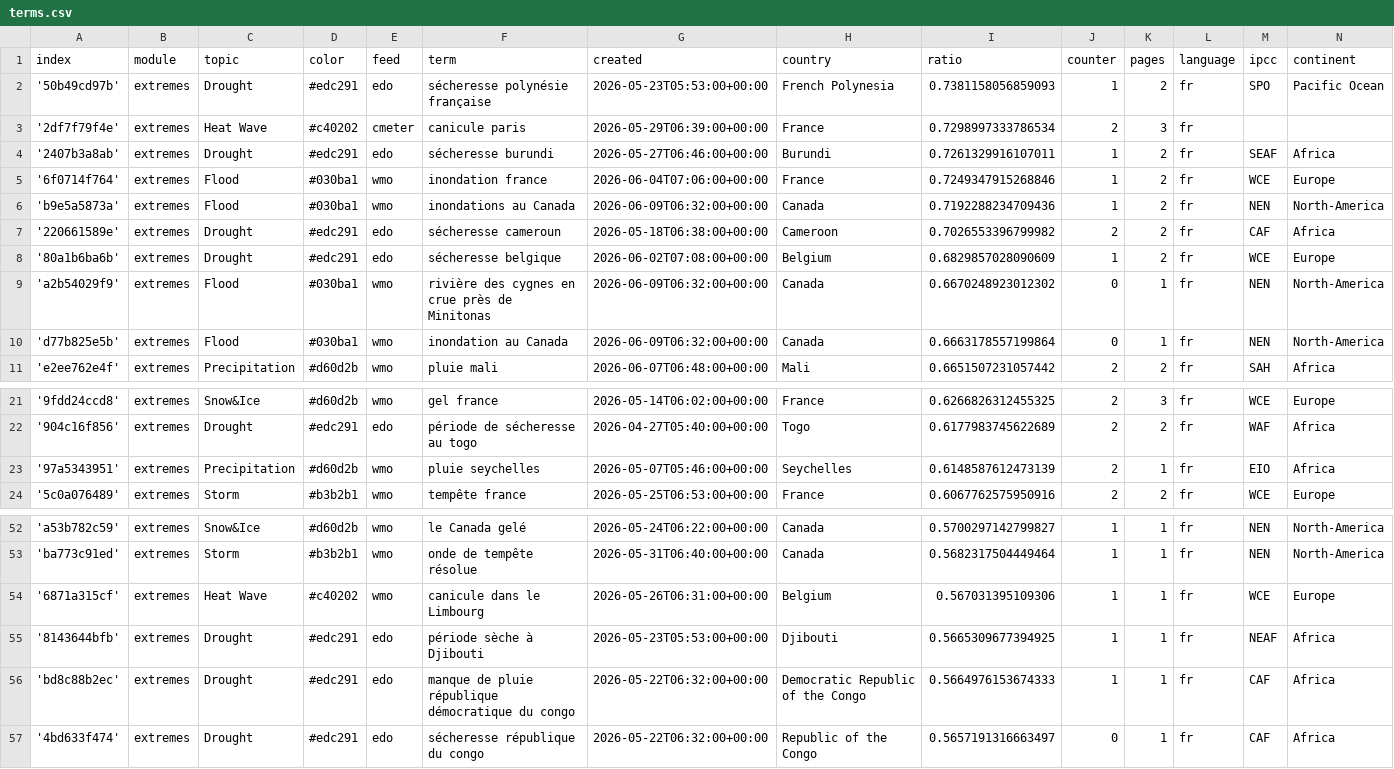
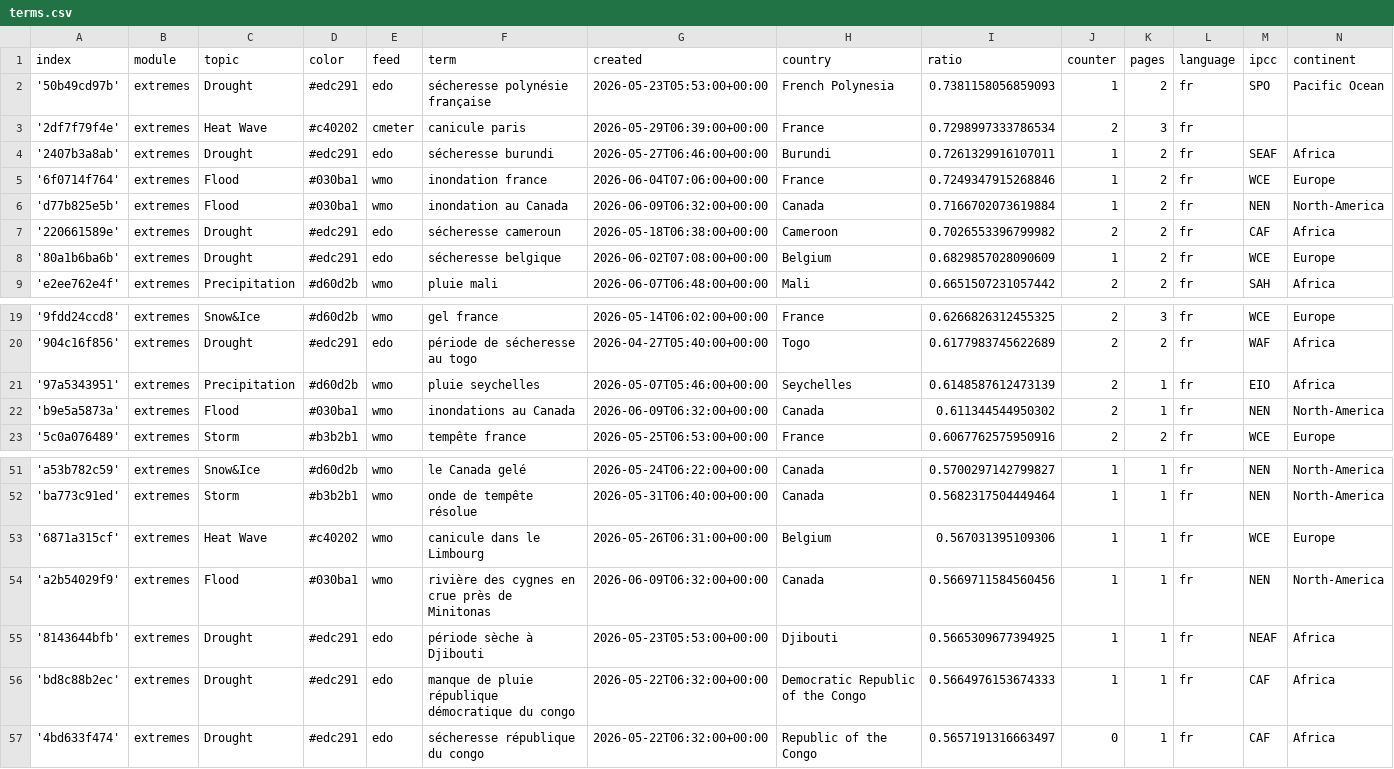
Before and after one commit to TinoH91news/frenchExtremes, a CSV file: terms.csv, drawn as a sheet; only a part is shown, gaps mark what is left out.

Commit message:
Commit from GitHub Actions (harvest:0.0)

```diff
--- a/terms.csv
+++ b/terms.csv
@@ -5,7 +5,5 @@ index,module,topic,color,feed,term,created,country,ratio,counter,pages,language,
 '6f0714f764',extremes,Flood,#030ba1,wmo,inondation france,2026-06-04T07:06:00+00:00,France,0.7249347915268846,1,2,fr,WCE,Europe
-'b9e5a5873a',extremes,Flood,#030ba1,wmo,inondations au Canada,2026-06-09T06:32:00+00:00,Canada,0.7192288234709436,1,2,fr,NEN,North-America
+'d77b825e5b',extremes,Flood,#030ba1,wmo,inondation au Canada,2026-06-09T06:32:00+00:00,Canada,0.7166702073619884,1,2,fr,NEN,North-America
 '220661589e',extremes,Drought,#edc291,edo,sécheresse cameroun,2026-05-18T06:38:00+00:00,Cameroon,0.7026553396799982,2,2,fr,CAF,Africa
 '80a1b6ba6b',extremes,Drought,#edc291,edo,sécheresse belgique,2026-06-02T07:08:00+00:00,Belgium,0.6829857028090609,1,2,fr,WCE,Europe
-'a2b54029f9',extremes,Flood,#030ba1,wmo,rivière des cygnes en crue près de Minitonas,2026-06-09T06:32:00+00:00,Canada,0.6670248923012302,0,1,fr,NEN,North-America
-'d77b825e5b',extremes,Flood,#030ba1,wmo,inondation au Canada,2026-06-09T06:32:00+00:00,Canada,0.6663178557199864,0,1,fr,NEN,North-America
 'e2ee762e4f',extremes,Precipitation,#d60d2b,wmo,pluie mali,2026-06-07T06:48:00+00:00,Mali,0.6651507231057442,2,2,fr,SAH,Africa
@@ -23,2 +21,3 @@ index,module,topic,color,feed,term,created,country,ratio,counter,pages,language,
 '97a5343951',extremes,Precipitation,#d60d2b,wmo,pluie seychelles,2026-05-07T05:46:00+00:00,Seychelles,0.6148587612473139,2,1,fr,EIO,Africa
+'b9e5a5873a',extremes,Flood,#030ba1,wmo,inondations au Canada,2026-06-09T06:32:00+00:00,Canada,0.611344544950302,2,1,fr,NEN,North-America
 '5c0a076489',extremes,Storm,#b3b2b1,wmo,tempête france,2026-05-25T06:53:00+00:00,France,0.6067762575950916,2,2,fr,WCE,Europe
@@ -54,2 +53,3 @@ index,module,topic,color,feed,term,created,country,ratio,counter,pages,language,
 '6871a315cf',extremes,Heat Wave,#c40202,wmo,canicule dans le Limbourg,2026-05-26T06:31:00+00:00,Belgium,0.567031395109306,1,1,fr,WCE,Europe
+'a2b54029f9',extremes,Flood,#030ba1,wmo,rivière des cygnes en crue près de Minitonas,2026-06-09T06:32:00+00:00,Canada,0.5669711584560456,1,1,fr,NEN,North-America
 '8143644bfb',extremes,Drought,#edc291,edo,période sèche à Djibouti,2026-05-23T05:53:00+00:00,Djibouti,0.5665309677394925,1,1,fr,NEAF,Africa
```
